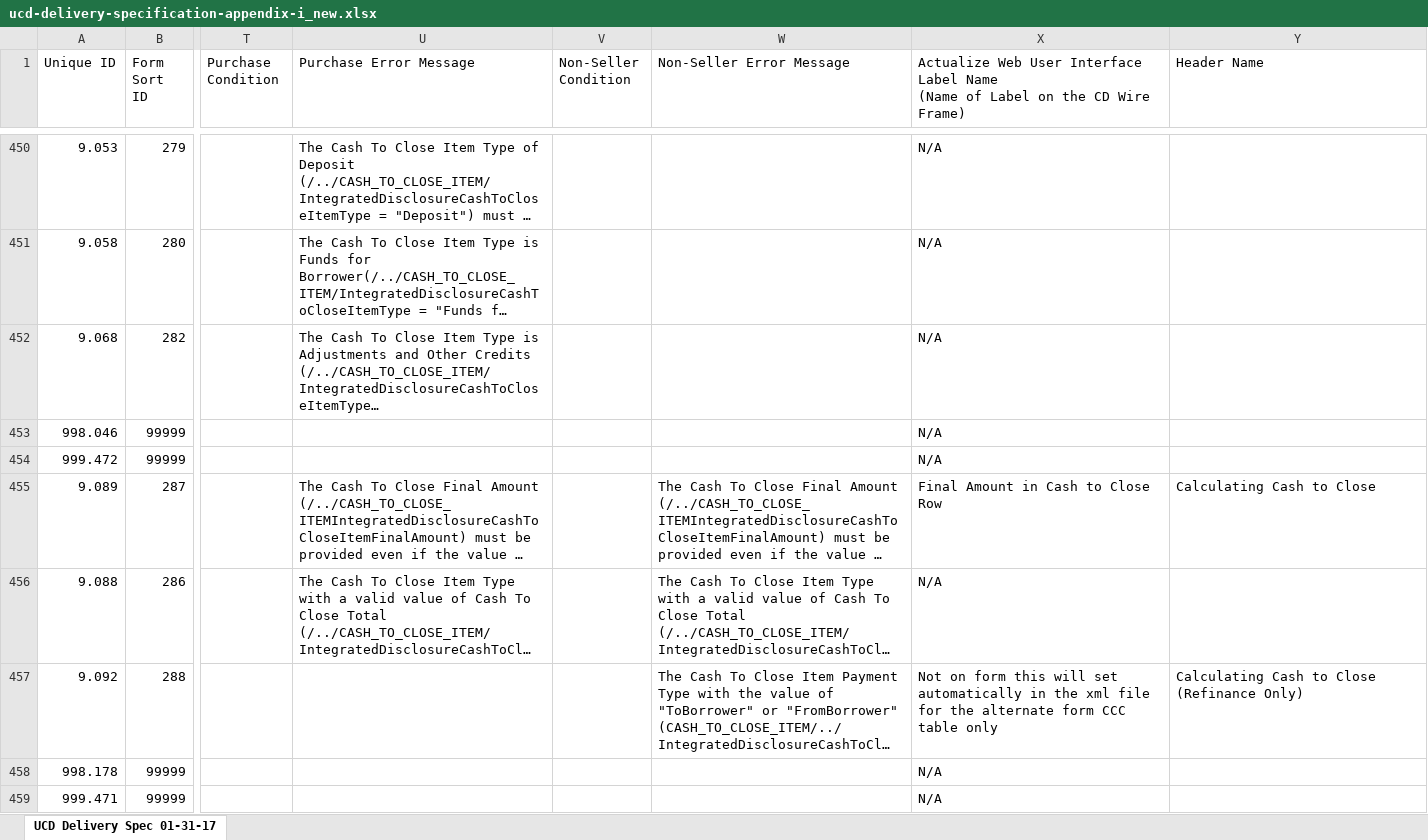
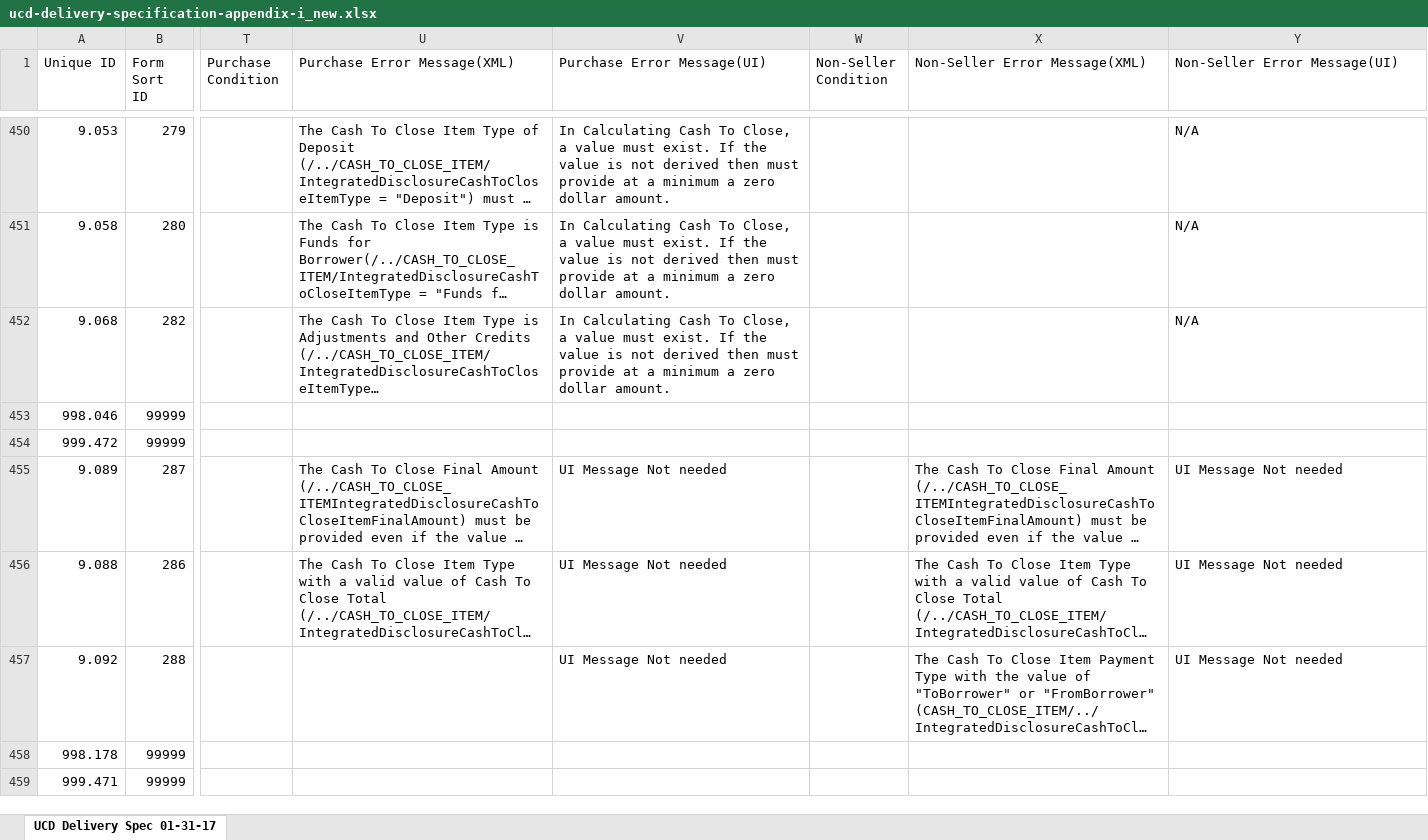
Before and after one commit to suniltota/TransformX-Service-UCD-Validate, an Excel workbook: src/main/resources/ucd-delivery-specification-appendix-i_new.xlsx, sheet UCD Delivery Spec 01-31-17, drawn as a sheet; only a part is shown, gaps mark what is left out; long unchanged cells end in …; values as stored, in another font and other column widths than the file's, no cell formats; removed rows and columns are numbered as before the commit, all else as after; ↵ is a line break in a cell; the diff covers the shown part only; the diff names each change by its address in the sheet, - before the commit and + after, or states it on an @@ line.

Commit message:
TTK-20 and TTK-111 Validation services fixes for the Purchase scenario

```diff
--- a/src/main/resources/ucd-delivery-specification-appendix-i_new.xlsx (sheet UCD Delivery Spec 01-31-17)
+++ b/src/main/resources/ucd-delivery-specification-appendix-i_new.xlsx (sheet UCD Delivery Spec 01-31-17)
+column V (Purchase Error Message(UI)), rows 450-457: In Calculating Cash To Close, a value must exist. If the value is not derived then must provide at a minimum a zero dollar amount. | In Calculating Cash To Close, a value must exist. If the value is not derived then must provide at a minimum a zero dollar amount. | In Calculating Cash To Close, a value must exist. If the value is not derived then must provide at a minimum a zero dollar amount. |  |  | UI Message Not needed | UI Message Not needed | UI Message Not needed
-column Y (Header Name), rows 455-457: Calculating Cash to Close |  | Calculating Cash to Close (Refinance Only)
-U1: Purchase Error Message
+U1: Purchase Error Message(XML)
-X1: Non-Seller Error Message
+X1: Non-Seller Error Message(XML)
-Y1: Actualize Web User Interface Label Name ↵ (Name of Label on the CD Wire Frame)
+Y1: Non-Seller Error Message(UI)
-Y453:Y454 (Non-Seller Error Message(UI)): N/A
+Y453:Y454 (Non-Seller Error Message(UI)): (empty)
-Y455 (Non-Seller Error Message(UI)): Final Amount in Cash to Close Row
+Y455 (Non-Seller Error Message(UI)): UI Message Not needed
-Y456 (Non-Seller Error Message(UI)): N/A
+Y456 (Non-Seller Error Message(UI)): UI Message Not needed
-Y457 (Non-Seller Error Message(UI)): Not on form this will set automatically in the xml file for the alternate form CCC table only
+Y457 (Non-Seller Error Message(UI)): UI Message Not needed
-Y458:Y459 (Non-Seller Error Message(UI)): N/A
+Y458:Y459 (Non-Seller Error Message(UI)): (empty)
```
Also changed, not shown: 1454 edited cells elsewhere in this sheet, cell formats, 9 other files.
